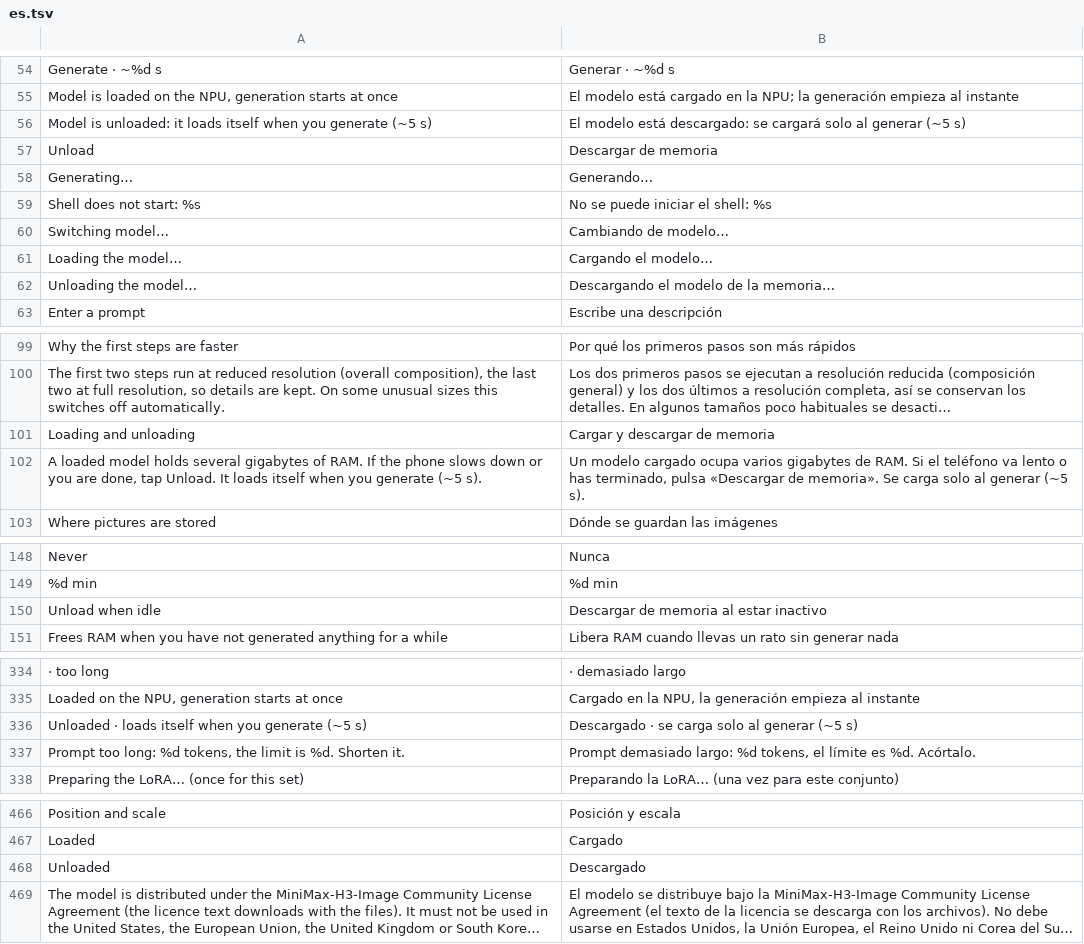
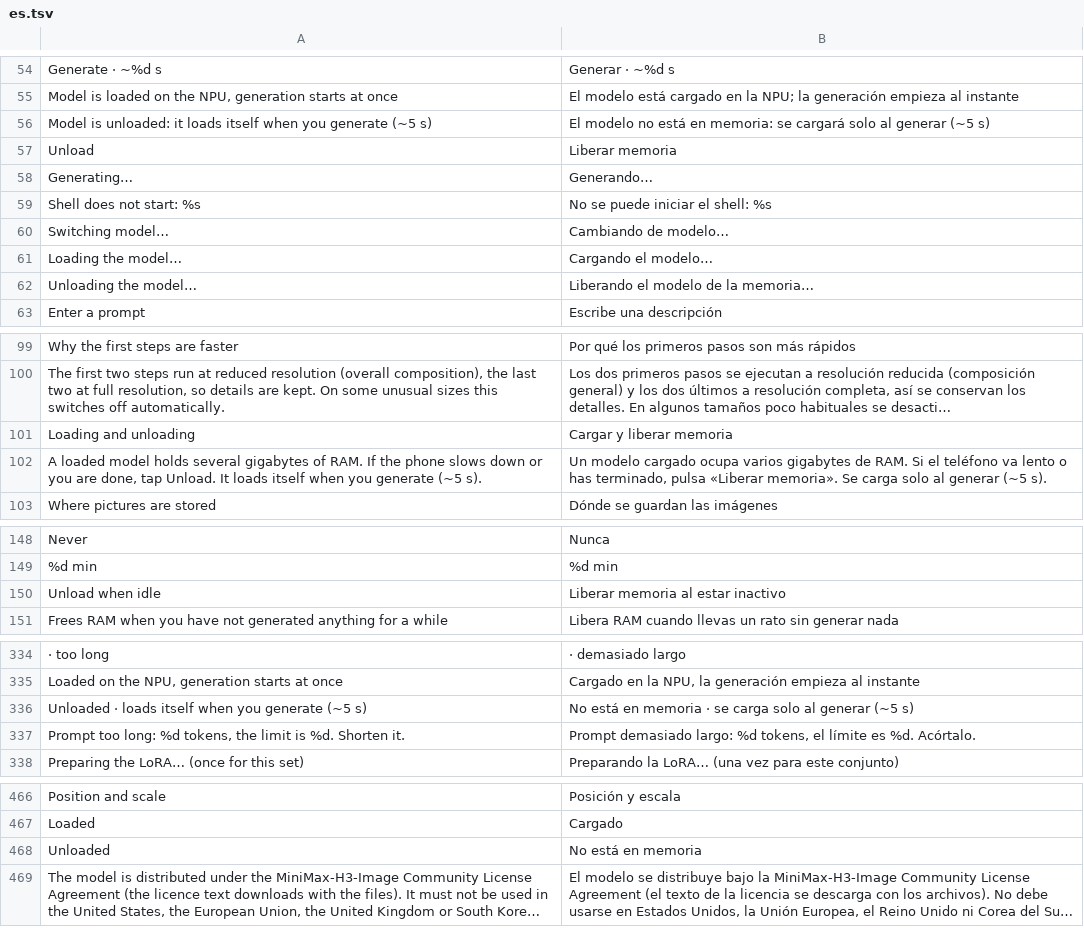
Before and after one commit to ayanoby/hexanima, a TSV file: app/assets/lang/es.tsv, drawn as a sheet; only a part is shown, gaps mark what is left out; long unchanged cells end in …; the diff names each change by its address in the sheet, - before the commit and + after, or states it on an @@ line.

```diff
--- a/app/assets/lang/es.tsv
+++ b/app/assets/lang/es.tsv
-B56: El modelo está descargado: se cargará…
+B56: El modelo no está en memoria: se cargará…
-B57: Descargar de memoria
+B57: Liberar memoria
-B62: Descargando el modelo de la memoria…
+B62: Liberando el modelo de la memoria…
-B101: Cargar y descargar de memoria
+B101: Cargar y liberar memoria
-B102: …terminado, pulsa «Descargar de memoria». Se…
+B102: …terminado, pulsa «Liberar memoria». Se…
-B150: Descargar de memoria al estar inactivo
+B150: Liberar memoria al estar inactivo
-B336: Descargado · se…
+B336: No está en memoria · se…
-B468: Descargado
+B468: No está en memoria
```
